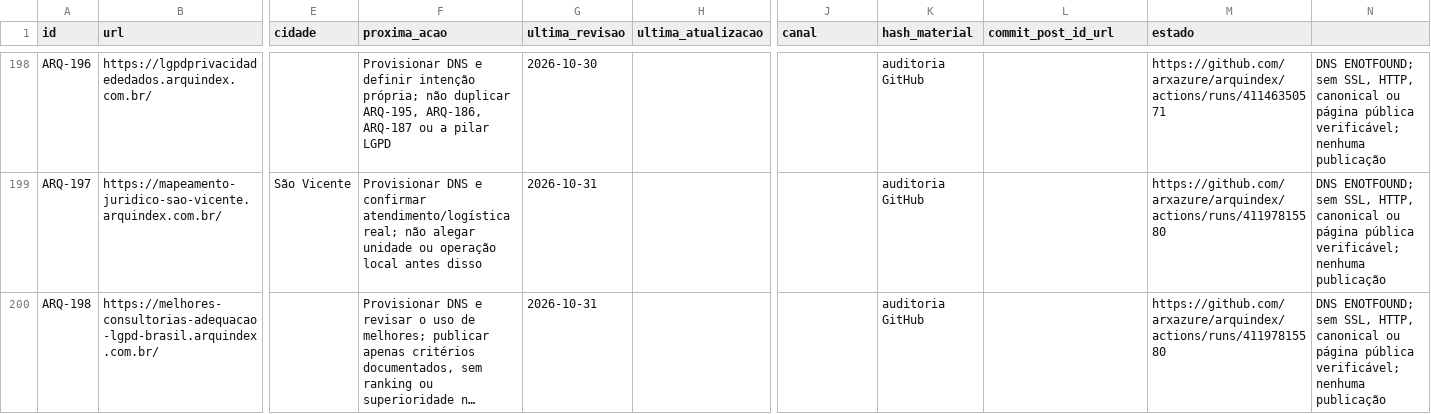
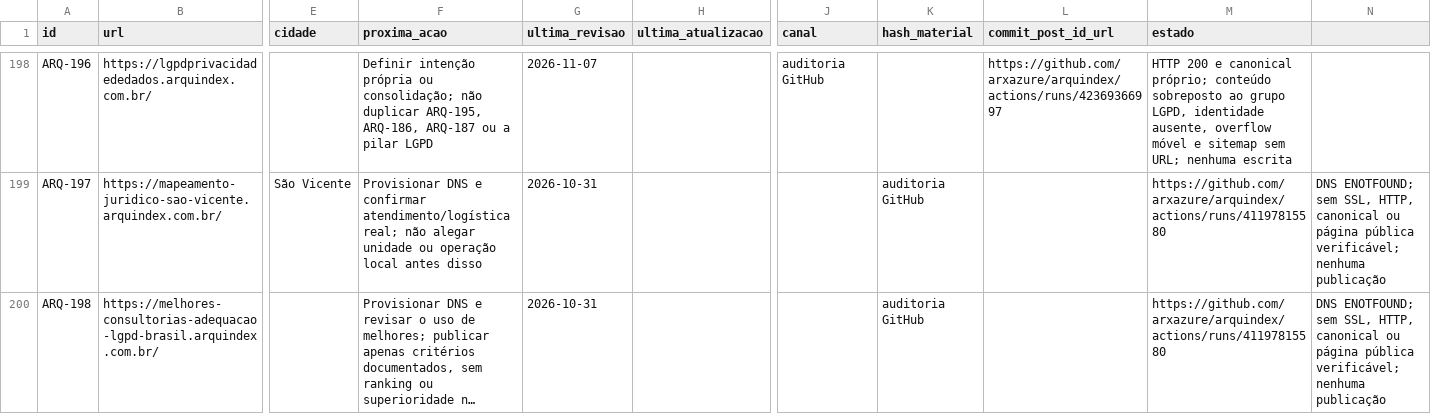
Before and after one commit to arxazure/arquindex, a CSV file: seo/fila-seo-geo-aeo.csv, drawn as a sheet; only a part is shown, gaps mark what is left out; long unchanged cells end in …; the diff covers the shown part only; the diff names each change by its address in the sheet, - before the commit and + after, or states it on an @@ line.

```diff
--- a/seo/fila-seo-geo-aeo.csv
+++ b/seo/fila-seo-geo-aeo.csv
-F198 (proxima_acao): Provisionar DNS e definir intenção própria; não duplicar…
+F198 (proxima_acao): Definir intenção própria ou consolidação; não duplicar…
-G198 (ultima_revisao): 2026-10-30
+G198 (ultima_revisao): 2026-11-07
-J198 (canal): (empty)
+J198 (canal): auditoria GitHub
-K198 (hash_material): auditoria GitHub
+K198 (hash_material): (empty)
-L198 (commit_post_id_url): (empty)
+L198 (commit_post_id_url): https://github.com/arxazure/arquindex/actions/runs/42369366997
-M198 (estado): https://github.com/arxazure/arquindex/actions/runs/41146350571
+M198 (estado): HTTP 200 e canonical próprio; conteúdo sobreposto ao grupo LGPD, identidade ausente, overflow móvel e sitemap sem URL; nenhuma escrita
-N198: DNS ENOTFOUND; sem SSL, HTTP, canonical ou página pública verificável; nenhuma publicação
+N198: (empty)
```
Also changed, not shown: 38 edited cells elsewhere in this file.
